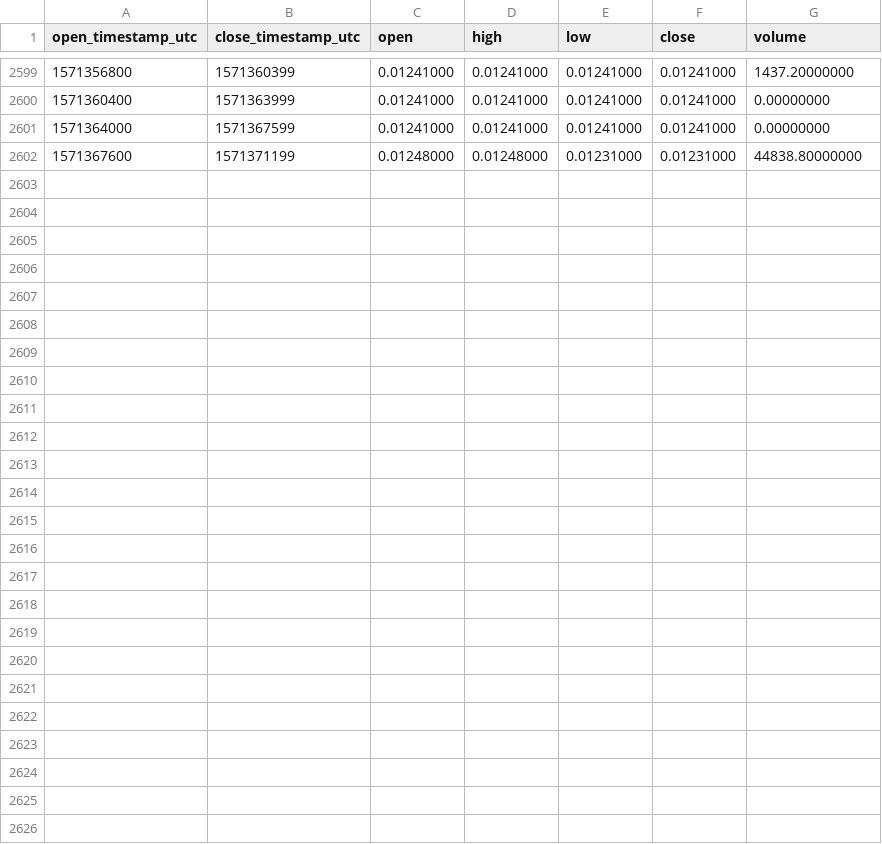
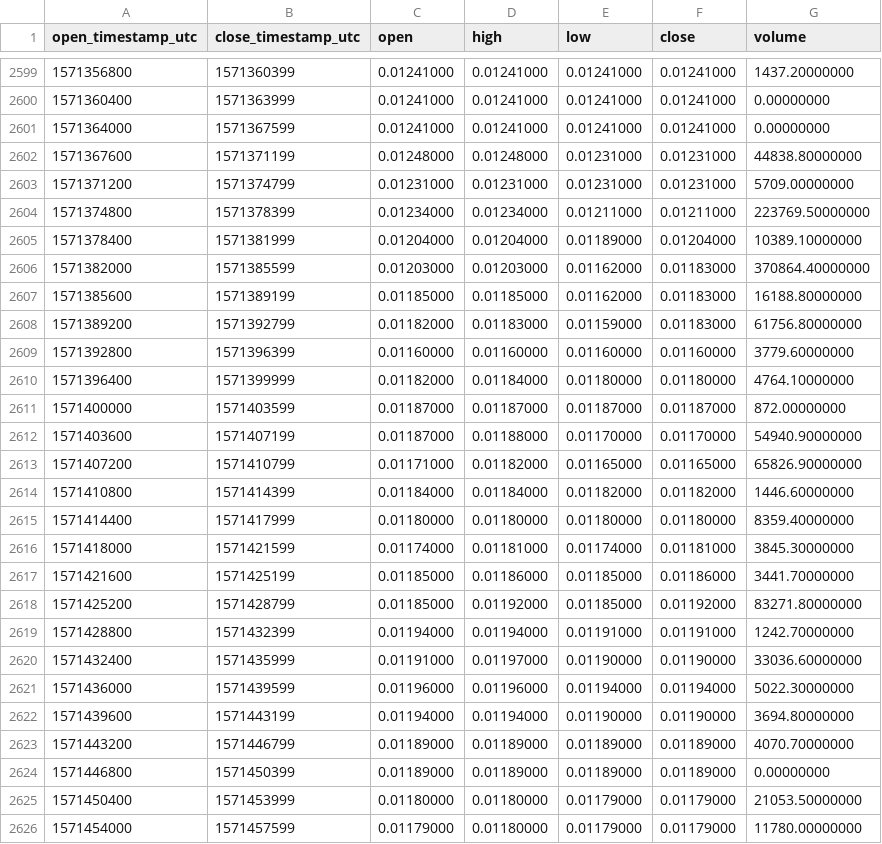
Before and after one commit to cryptobigbro/binance-GTOUSDT, a CSV file: binance-GTOUSDT-1h.csv, drawn as a sheet; only a part is shown, gaps mark what is left out; the diff names each change by its address in the sheet, - before the commit and + after, or states it on an @@ line.

Commit message:
Update OHLCV data.

```diff
--- a/binance-GTOUSDT-1h.csv
+++ b/binance-GTOUSDT-1h.csv
+row 2603: 1571371200 | 1571374799 | 0.01231000 | 0.01231000 | 0.01231000 | 0.01231000 | 5709.00000000
+row 2604: 1571374800 | 1571378399 | 0.01234000 | 0.01234000 | 0.01211000 | 0.01211000 | 223769.50000000
+row 2605: 1571378400 | 1571381999 | 0.01204000 | 0.01204000 | 0.01189000 | 0.01204000 | 10389.10000000
+row 2606: 1571382000 | 1571385599 | 0.01203000 | 0.01203000 | 0.01162000 | 0.01183000 | 370864.40000000
+row 2607: 1571385600 | 1571389199 | 0.01185000 | 0.01185000 | 0.01162000 | 0.01183000 | 16188.80000000
+row 2608: 1571389200 | 1571392799 | 0.01182000 | 0.01183000 | 0.01159000 | 0.01183000 | 61756.80000000
+row 2609: 1571392800 | 1571396399 | 0.01160000 | 0.01160000 | 0.01160000 | 0.01160000 | 3779.60000000
+row 2610: 1571396400 | 1571399999 | 0.01182000 | 0.01184000 | 0.01180000 | 0.01180000 | 4764.10000000
+row 2611: 1571400000 | 1571403599 | 0.01187000 | 0.01187000 | 0.01187000 | 0.01187000 | 872.00000000
+row 2612: 1571403600 | 1571407199 | 0.01187000 | 0.01188000 | 0.01170000 | 0.01170000 | 54940.90000000
+row 2613: 1571407200 | 1571410799 | 0.01171000 | 0.01182000 | 0.01165000 | 0.01165000 | 65826.90000000
+row 2614: 1571410800 | 1571414399 | 0.01184000 | 0.01184000 | 0.01182000 | 0.01182000 | 1446.60000000
+row 2615: 1571414400 | 1571417999 | 0.01180000 | 0.01180000 | 0.01180000 | 0.01180000 | 8359.40000000
+row 2616: 1571418000 | 1571421599 | 0.01174000 | 0.01181000 | 0.01174000 | 0.01181000 | 3845.30000000
+row 2617: 1571421600 | 1571425199 | 0.01185000 | 0.01186000 | 0.01185000 | 0.01186000 | 3441.70000000
+row 2618: 1571425200 | 1571428799 | 0.01185000 | 0.01192000 | 0.01185000 | 0.01192000 | 83271.80000000
+row 2619: 1571428800 | 1571432399 | 0.01194000 | 0.01194000 | 0.01191000 | 0.01191000 | 1242.70000000
+row 2620: 1571432400 | 1571435999 | 0.01191000 | 0.01197000 | 0.01190000 | 0.01190000 | 33036.60000000
+row 2621: 1571436000 | 1571439599 | 0.01196000 | 0.01196000 | 0.01194000 | 0.01194000 | 5022.30000000
+row 2622: 1571439600 | 1571443199 | 0.01194000 | 0.01194000 | 0.01190000 | 0.01190000 | 3694.80000000
+row 2623: 1571443200 | 1571446799 | 0.01189000 | 0.01189000 | 0.01189000 | 0.01189000 | 4070.70000000
+row 2624: 1571446800 | 1571450399 | 0.01189000 | 0.01189000 | 0.01189000 | 0.01189000 | 0.00000000
+row 2625: 1571450400 | 1571453999 | 0.01180000 | 0.01180000 | 0.01179000 | 0.01179000 | 21053.50000000
+row 2626: 1571454000 | 1571457599 | 0.01179000 | 0.01180000 | 0.01179000 | 0.01179000 | 11780.00000000
```
Also changed, not shown: binance-GTOUSDT-1d.csv.
